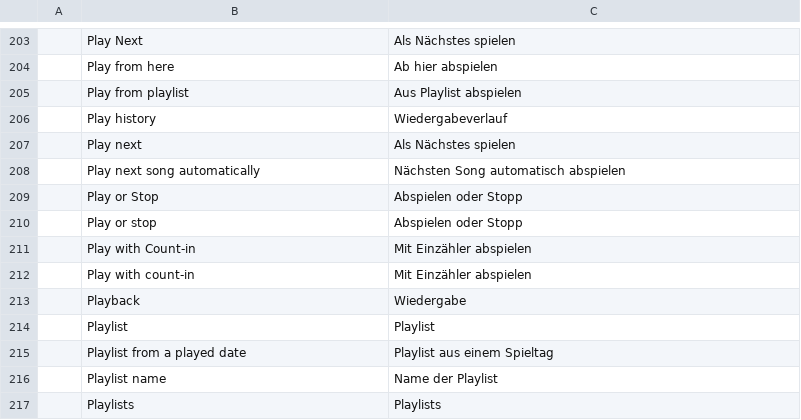
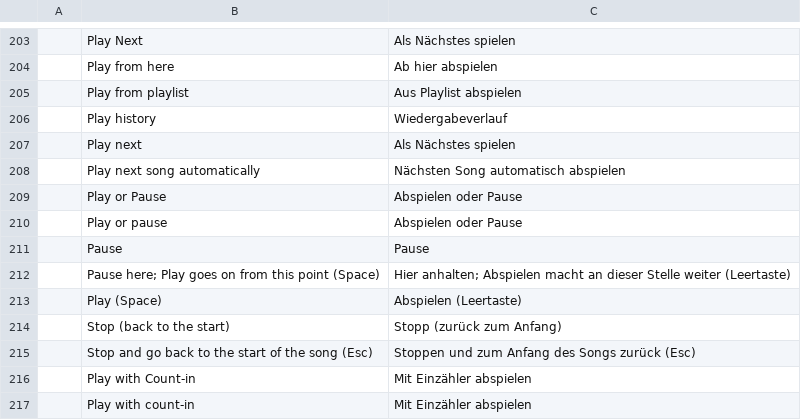
Before and after one commit to actcraftlive/ActCraft, a TSV file: crates/actcraft-ui/i18n/de.tsv, drawn as a sheet; only a part is shown, gaps mark what is left out; the shorter side is filled out with more unchanged rows; removed rows and columns are numbered as before the commit, all else as after; the diff names each change by its address in the sheet, - before the commit and + after, or states it on an @@ line.

Commit message:
Separate Pause and Stop; optimise audio decoding in debug builds (#20)
Play/Pause (Space) keeps the place, Stop (Esc) goes back to the song's start. Debug builds optimise dependencies and the audio crate: a four-minute MP3 decodes in 0.9 s instead of 42 s.

```diff
--- a/crates/actcraft-ui/i18n/de.tsv
+++ b/crates/actcraft-ui/i18n/de.tsv
-row 209:  | Play or Stop | Abspielen oder Stopp
-row 210:  | Play or stop | Abspielen oder Stopp
+row 209:  | Play or Pause | Abspielen oder Pause
+row 210:  | Play or pause | Abspielen oder Pause
+row 211:  | Pause | Pause
+row 212:  | Pause here; Play goes on from this point (Space) | Hier anhalten; Abspielen macht an dieser Stelle weiter (Leertaste)
+row 213:  | Play (Space) | Abspielen (Leertaste)
+row 214:  | Stop (back to the start) | Stopp (zurück zum Anfang)
+row 215:  | Stop and go back to the start of the song (Esc) | Stoppen und zum Anfang des Songs zurück (Esc)
```
Also changed, not shown: 6 other files.
